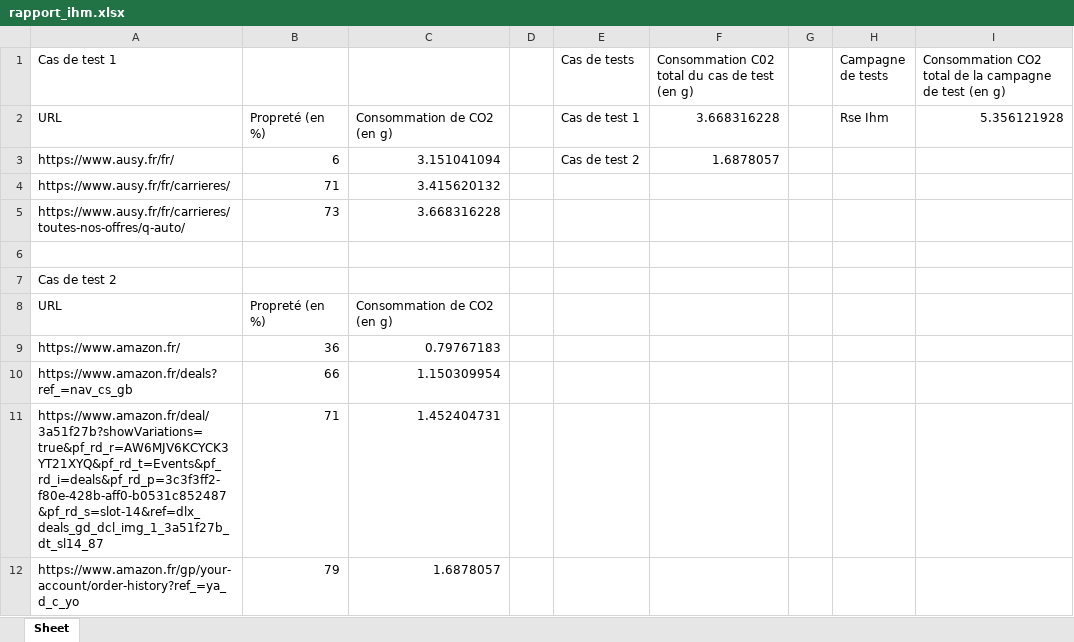
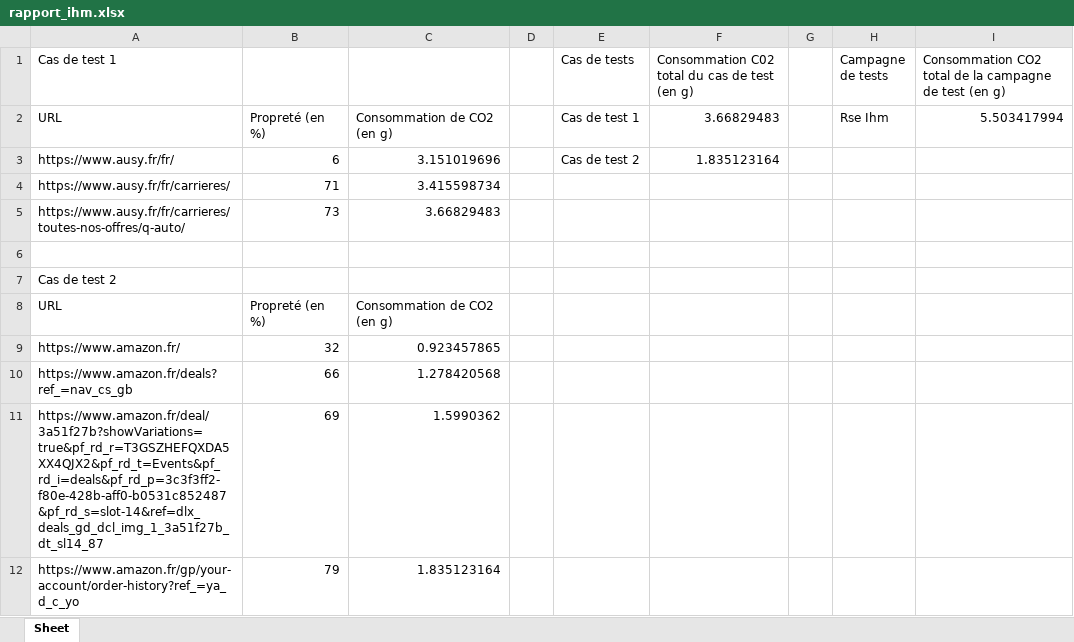
Before and after one commit to ndf78/rse_robot, an Excel workbook: rapport/rapport_ihm.xlsx, sheet Sheet, drawn as a sheet; values as stored, in another font and other column widths than the file's, no borders; removed rows and columns are numbered as before the commit, all else as after; the diff names each change by its address in the sheet, - before the commit and + after, or states it on an @@ line.

```diff
--- a/rapport/rapport_ihm.xlsx (sheet Sheet)
+++ b/rapport/rapport_ihm.xlsx (sheet Sheet)
-F2: 3.668316228
+F2: 3.66829483
-I2: 5.356121928
+I2: 5.503417994
-C3: 3.151041094
+C3: 3.151019696
-F3: 1.6878057
+F3: 1.835123164
-C4: 3.415620132
+C4: 3.415598734
-C5: 3.668316228
+C5: 3.66829483
-B9: 36
+B9: 32
-C9: 0.79767183
+C9: 0.923457865
-C10: 1.150309954
+C10: 1.278420568
-row 11: https://www.amazon.fr/deal/3a51f27b?showVariations=true&pf_rd_r=AW6MJV6KCYCK3YT21XYQ&pf_rd_t=Events&pf_rd_i=deals&pf_rd_p=3c3f3ff2-f80e-428b-aff0-b0531c852487&pf_rd_s=slot-14&ref=dlx_deals_gd_dcl_img_1_3a51f27b_dt_sl14_87 | 71 | 1.452404731
+row 11: https://www.amazon.fr/deal/3a51f27b?showVariations=true&pf_rd_r=T3GSZHEFQXDA5XX4QJX2&pf_rd_t=Events&pf_rd_i=deals&pf_rd_p=3c3f3ff2-f80e-428b-aff0-b0531c852487&pf_rd_s=slot-14&ref=dlx_deals_gd_dcl_img_1_3a51f27b_dt_sl14_87 | 69 | 1.5990362
-C12: 1.6878057
+C12: 1.835123164
```
Also changed, not shown: 9 other files.
